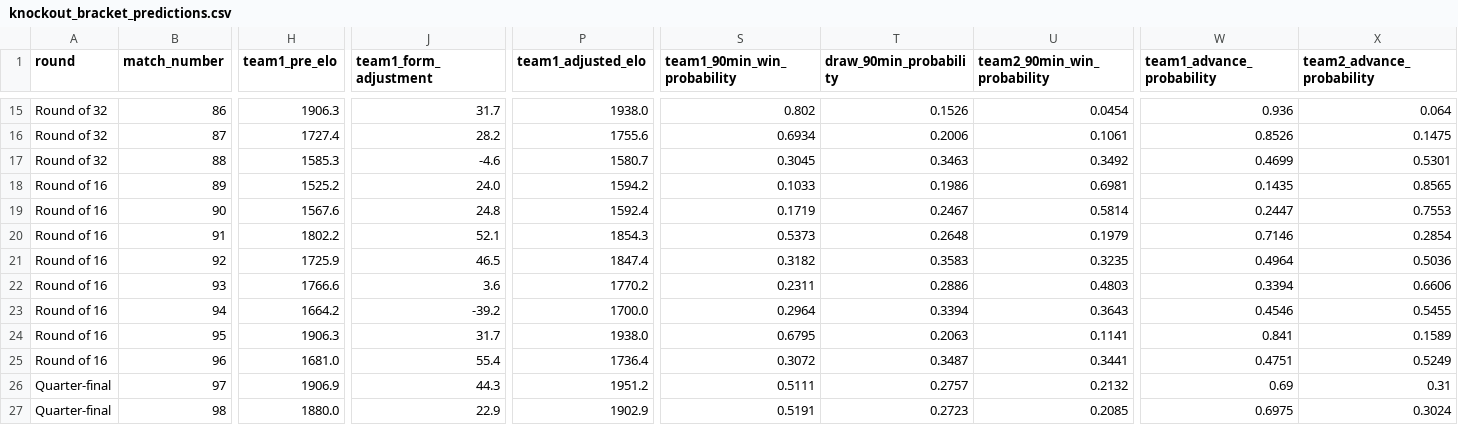
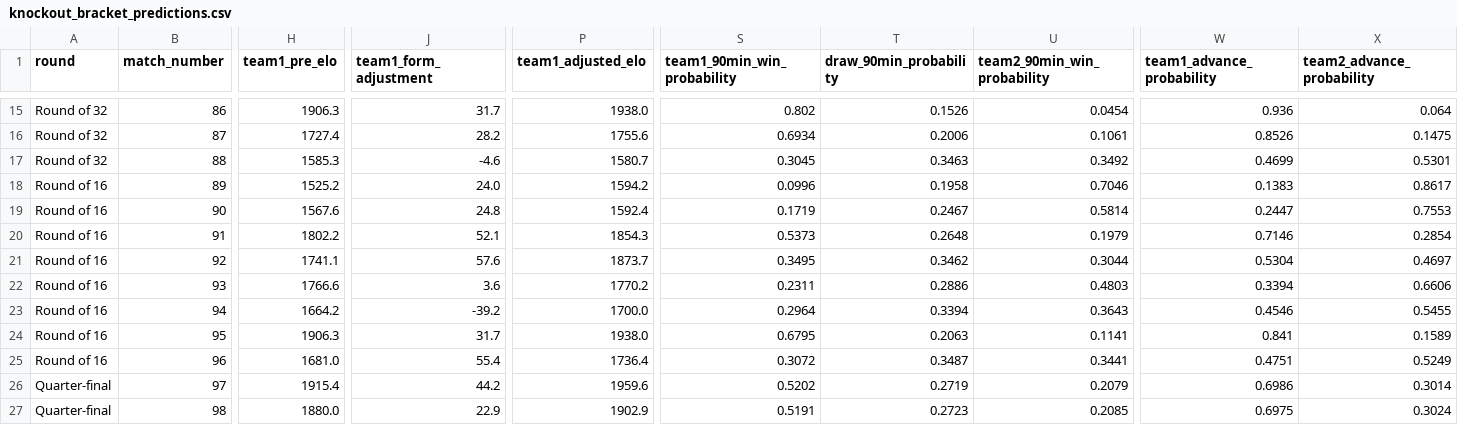
Before and after one commit to ffCrack/2026-worldcup-agent, a CSV file: data/knockout_bracket_predictions.csv, drawn as a sheet; only a part is shown, gaps mark what is left out; the diff covers the shown part only; the diff names each change by its address in the sheet, - before the commit and + after, or states it on an @@ line.

```diff
--- a/data/knockout_bracket_predictions.csv
+++ b/data/knockout_bracket_predictions.csv
-S18 (team1_90min_win_probability): 0.1033
+S18 (team1_90min_win_probability): 0.0996
-T18 (draw_90min_probability): 0.1986
+T18 (draw_90min_probability): 0.1958
-U18 (team2_90min_win_probability): 0.6981
+U18 (team2_90min_win_probability): 0.7046
-W18 (team1_advance_probability): 0.1435
+W18 (team1_advance_probability): 0.1383
-X18 (team2_advance_probability): 0.8565
+X18 (team2_advance_probability): 0.8617
-H21 (team1_pre_elo): 1725.9
+H21 (team1_pre_elo): 1741.1
-J21 (team1_form_adjustment): 46.5
+J21 (team1_form_adjustment): 57.6
-P21 (team1_adjusted_elo): 1847.4
+P21 (team1_adjusted_elo): 1873.7
-S21 (team1_90min_win_probability): 0.3182
+S21 (team1_90min_win_probability): 0.3495
-T21 (draw_90min_probability): 0.3583
+T21 (draw_90min_probability): 0.3462
-U21 (team2_90min_win_probability): 0.3235
+U21 (team2_90min_win_probability): 0.3044
-W21 (team1_advance_probability): 0.4964
+W21 (team1_advance_probability): 0.5304
-X21 (team2_advance_probability): 0.5036
+X21 (team2_advance_probability): 0.4697
-H26 (team1_pre_elo): 1906.9
+H26 (team1_pre_elo): 1915.4
-J26 (team1_form_adjustment): 44.3
+J26 (team1_form_adjustment): 44.2
-P26 (team1_adjusted_elo): 1951.2
+P26 (team1_adjusted_elo): 1959.6
-S26 (team1_90min_win_probability): 0.5111
+S26 (team1_90min_win_probability): 0.5202
-T26 (draw_90min_probability): 0.2757
+T26 (draw_90min_probability): 0.2719
-U26 (team2_90min_win_probability): 0.2132
+U26 (team2_90min_win_probability): 0.2079
-W26 (team1_advance_probability): 0.69
+W26 (team1_advance_probability): 0.6986
-X26 (team2_advance_probability): 0.31
+X26 (team2_advance_probability): 0.3014
```
Also changed, not shown: 40 edited cells elsewhere in this file, data/harvested_match_results.csv, data/knockout_bracket.csv, 11 other files.
